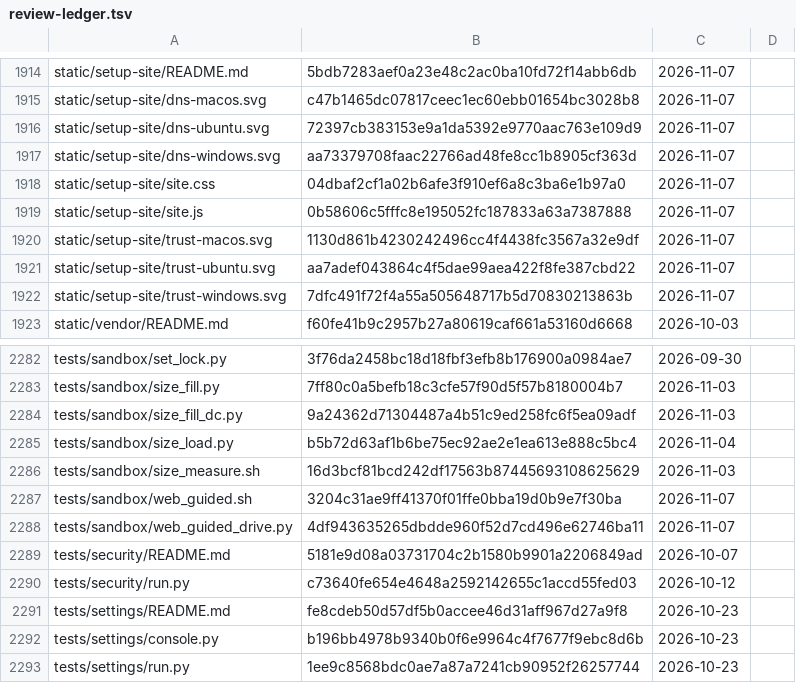
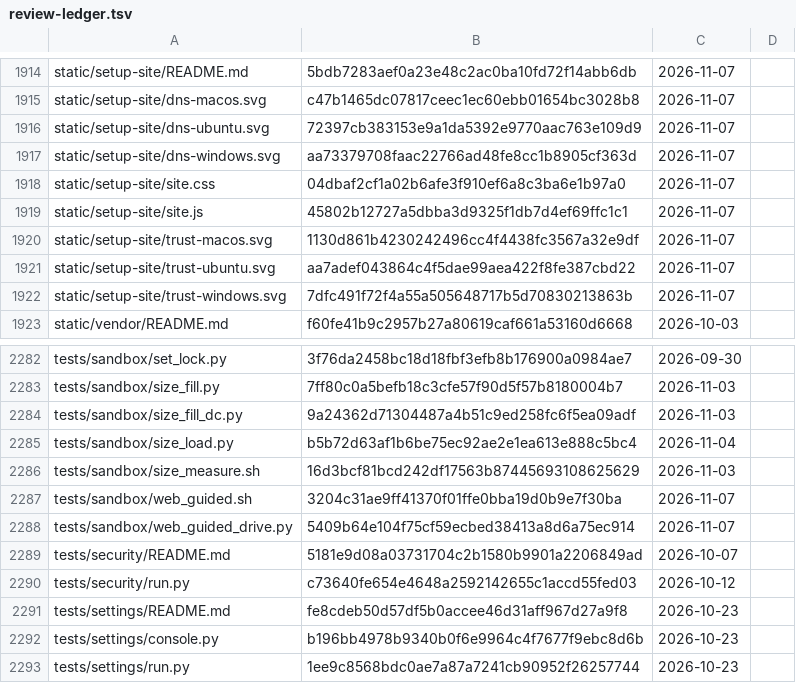
Before and after one commit to archdukejim/fabric-ctl, a TSV file: docs/volume_2_engineering_decisions/assets/review-ledger.tsv, drawn as a sheet; only a part is shown, gaps mark what is left out.

```diff
--- a/docs/volume_2_engineering_decisions/assets/review-ledger.tsv
+++ b/docs/volume_2_engineering_decisions/assets/review-ledger.tsv
@@ -1918,3 +1918,3 @@ static/setup-site/dns-windows.svg	aa73379708faac22766ad48fe8cc1b8905cf363d	2026-
 static/setup-site/site.css	04dbaf2cf1a02b6afe3f910ef6a8c3ba6e1b97a0	2026-11-07	
-static/setup-site/site.js	0b58606c5fffc8e195052fc187833a63a7387888	2026-11-07	
+static/setup-site/site.js	45802b12727a5dbba3d9325f1db7d4ef69ffc1c1	2026-11-07	
 static/setup-site/trust-macos.svg	1130d861b4230242496cc4f4438fc3567a32e9df	2026-11-07	
@@ -2287,3 +2287,3 @@ tests/sandbox/size_measure.sh	16d3bcf81bcd242df17563b87445693108625629	2026-11-0
 tests/sandbox/web_guided.sh	3204c31ae9ff41370f01ffe0bba19d0b9e7f30ba	2026-11-07	
-tests/sandbox/web_guided_drive.py	4df943635265dbdde960f52d7cd496e62746ba11	2026-11-07	
+tests/sandbox/web_guided_drive.py	5409b64e104f75cf59ecbed38413a8d6a75ec914	2026-11-07	
 tests/security/README.md	5181e9d08a03731704c2b1580b9901a2206849ad	2026-10-07	
```
Also changed, not shown: 2 other files.
